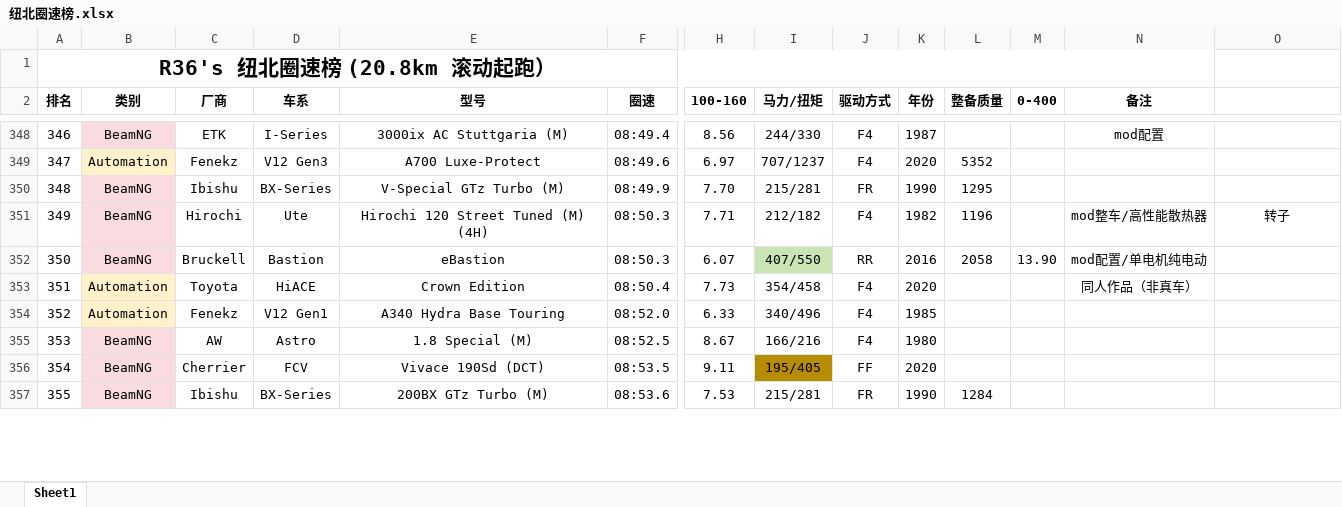
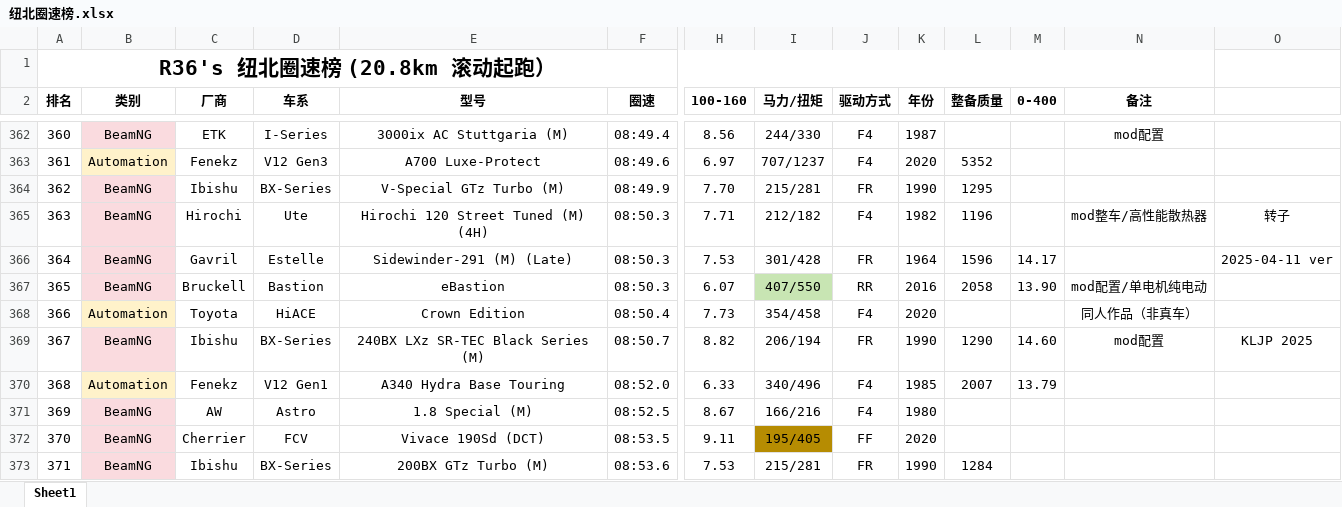
Before and after one commit to R36sLapTime/R36sLapTime.github.io, an Excel workbook: 纽北圈速榜.xlsx, sheet Sheet1, drawn as a sheet; only a part is shown, gaps mark what is left out; values as stored, in another font and other column widths than the file's, no borders; addresses are those after the commit; rows hold the shown columns only; the diff covers the shown part only; the diff names each change by its address in the sheet, - before the commit and + after, or states it on an @@ line.

```diff
--- a/纽北圈速榜.xlsx (sheet Sheet1)
+++ b/纽北圈速榜.xlsx (sheet Sheet1)
@@ column A (排名) renumbered between rows 82 and 593 @@
+row 366: 364 | BeamNG | Gavril | Estelle | Sidewinder-291 (M) (Late) | 08:50.3 | 7.53 | 301/428 | FR | 1964 | 1596 | 14.17 |  | 2025-04-11 ver
+row 369: 367 | BeamNG | Ibishu | BX-Series | 240BX LXz SR-TEC Black Series (M) | 08:50.7 | 8.82 | 206/194 | FR | 1990 | 1290 | 14.60 | mod配置 | KLJP 2025
-L370 (整备质量): (empty)
+L370 (整备质量): 2007
-M370 (0-400): (empty)
+M370 (0-400): 13.79
```
Also changed, not shown: 19 added rows and 29 edited cells elsewhere in this sheet, 1 other file.
